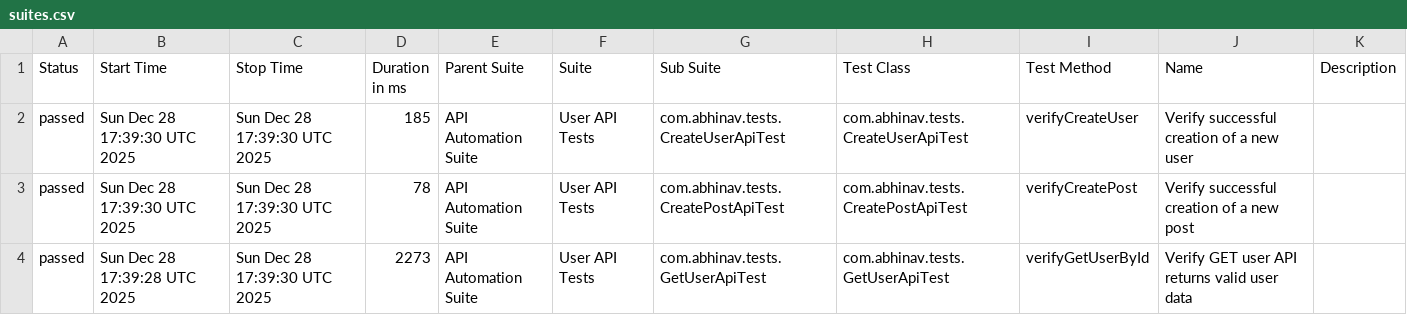
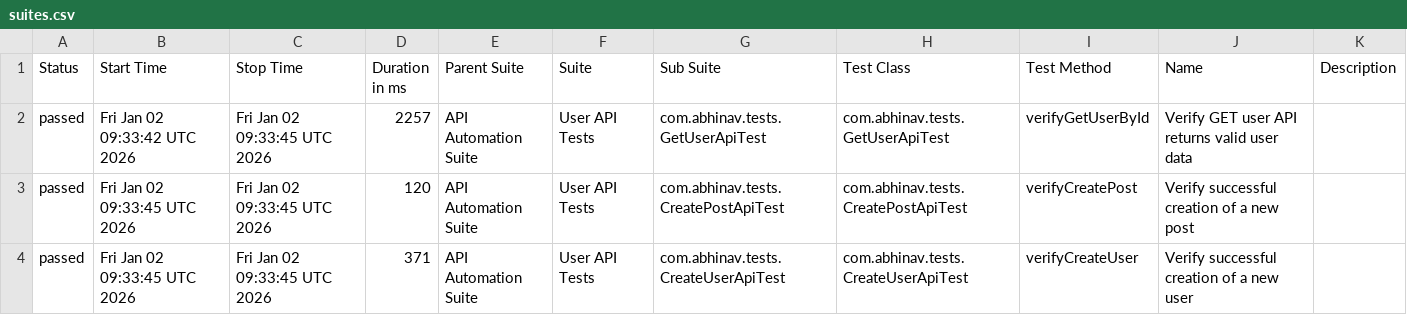
Before and after one commit to abhi9avx/modular-api-automation-framework, a CSV file: data/suites.csv, drawn as a sheet.

```diff
--- a/data/suites.csv
+++ b/data/suites.csv
@@ -1,4 +1,4 @@
 "Status","Start Time","Stop Time","Duration in ms","Parent Suite","Suite","Sub Suite","Test Class","Test Method","Name","Description"
-"passed","Sun Dec 28 17:39:30 UTC 2025","Sun Dec 28 17:39:30 UTC 2025","185","API Automation Suite","User API Tests","com.abhinav.tests.CreateUserApiTest","com.abhinav.tests.CreateUserApiTest","verifyCreateUser","Verify successful creation of a new user",""
-"passed","Sun Dec 28 17:39:30 UTC 2025","Sun Dec 28 17:39:30 UTC 2025","78","API Automation Suite","User API Tests","com.abhinav.tests.CreatePostApiTest","com.abhinav.tests.CreatePostApiTest","verifyCreatePost","Verify successful creation of a new post",""
-"passed","Sun Dec 28 17:39:28 UTC 2025","Sun Dec 28 17:39:30 UTC 2025","2273","API Automation Suite","User API Tests","com.abhinav.tests.GetUserApiTest","com.abhinav.tests.GetUserApiTest","verifyGetUserById","Verify GET user API returns valid user data",""
+"passed","Fri Jan 02 09:33:42 UTC 2026","Fri Jan 02 09:33:45 UTC 2026","2257","API Automation Suite","User API Tests","com.abhinav.tests.GetUserApiTest","com.abhinav.tests.GetUserApiTest","verifyGetUserById","Verify GET user API returns valid user data",""
+"passed","Fri Jan 02 09:33:45 UTC 2026","Fri Jan 02 09:33:45 UTC 2026","120","API Automation Suite","User API Tests","com.abhinav.tests.CreatePostApiTest","com.abhinav.tests.CreatePostApiTest","verifyCreatePost","Verify successful creation of a new post",""
+"passed","Fri Jan 02 09:33:45 UTC 2026","Fri Jan 02 09:33:45 UTC 2026","371","API Automation Suite","User API Tests","com.abhinav.tests.CreateUserApiTest","com.abhinav.tests.CreateUserApiTest","verifyCreateUser","Verify successful creation of a new user",""
```
Also changed, not shown: data/behaviors.csv, 20 other files.
